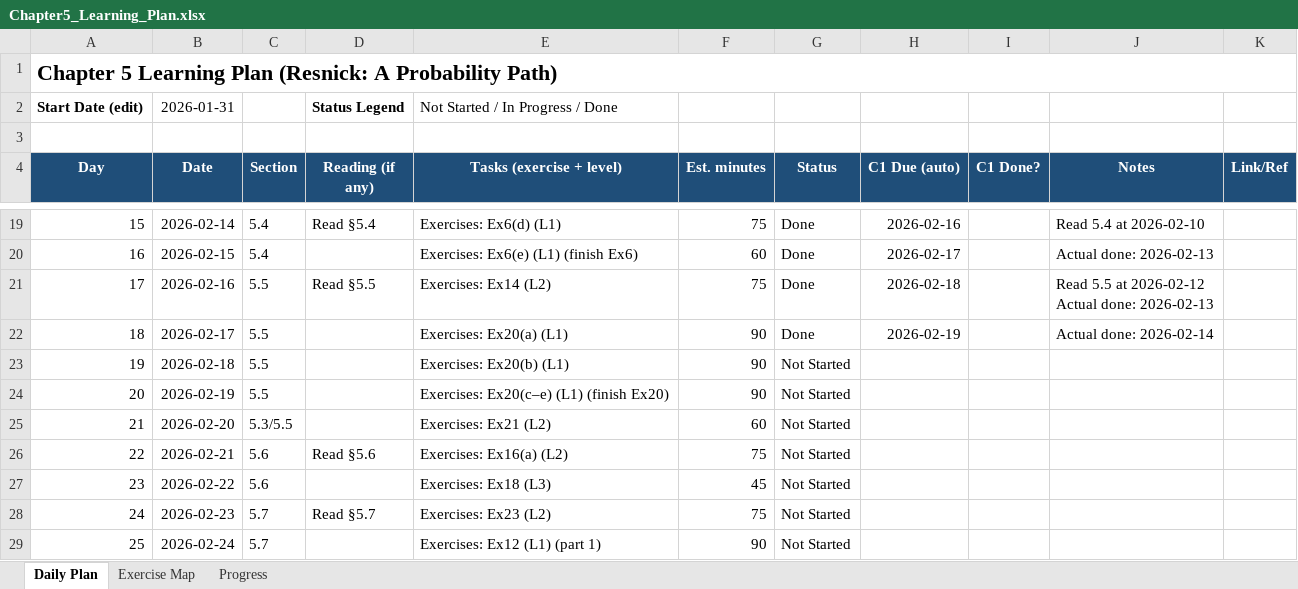
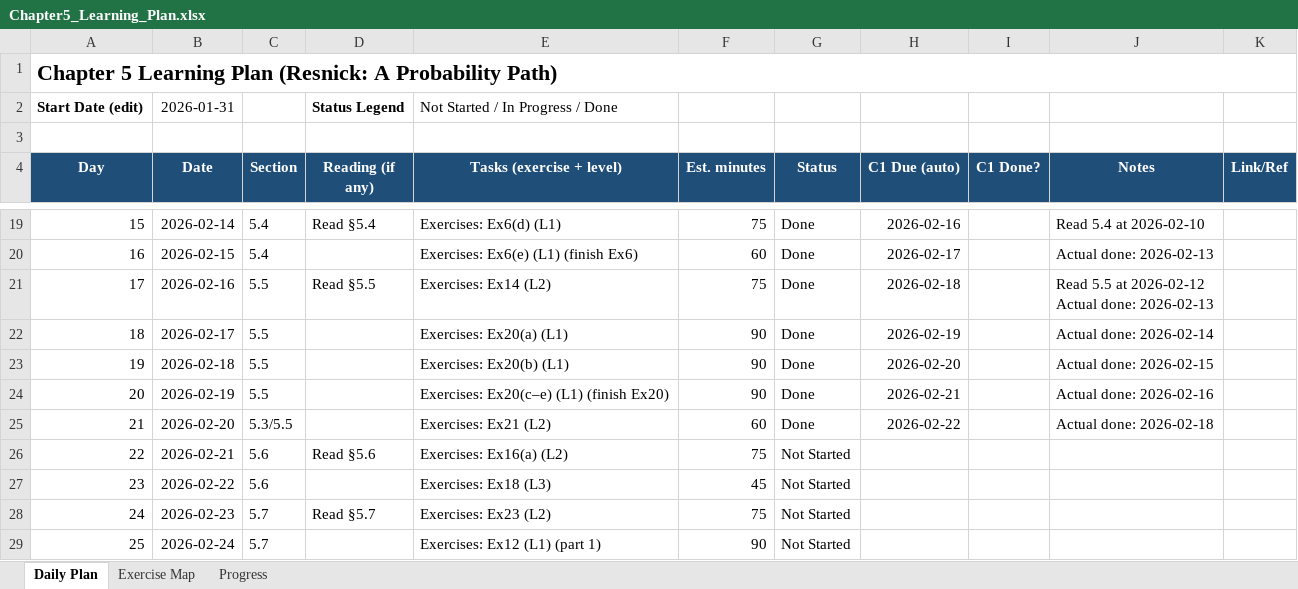
Before and after one commit to Archimondstat/resnick-notes, an Excel workbook: Chapter5_Learning_Plan.xlsx, sheet Daily Plan, drawn as a sheet; only a part is shown, gaps mark what is left out; values as stored, in another font and other column widths than the file's, no borders; conditional formats not drawn; the diff names each change by its address in the sheet, - before the commit and + after, or states it on an @@ line.

```diff
--- a/Chapter5_Learning_Plan.xlsx (sheet Daily Plan)
+++ b/Chapter5_Learning_Plan.xlsx (sheet Daily Plan)
-G23:G25 (Status): Not Started
+G23:G25 (Status): Done
-H23 (C1 Due (auto)): (empty)
+H23 (C1 Due (auto)): 2026-02-20
-J23 (Notes): (empty)
+J23 (Notes): Actual done: 2026-02-15
-H24 (C1 Due (auto)): (empty)
+H24 (C1 Due (auto)): 2026-02-21
-J24 (Notes): (empty)
+J24 (Notes): Actual done: 2026-02-16
-H25 (C1 Due (auto)): (empty)
+H25 (C1 Due (auto)): 2026-02-22
-J25 (Notes): (empty)
+J25 (Notes): Actual done: 2026-02-18
```
Also changed, not shown: sheet Progress, 4 other files.
